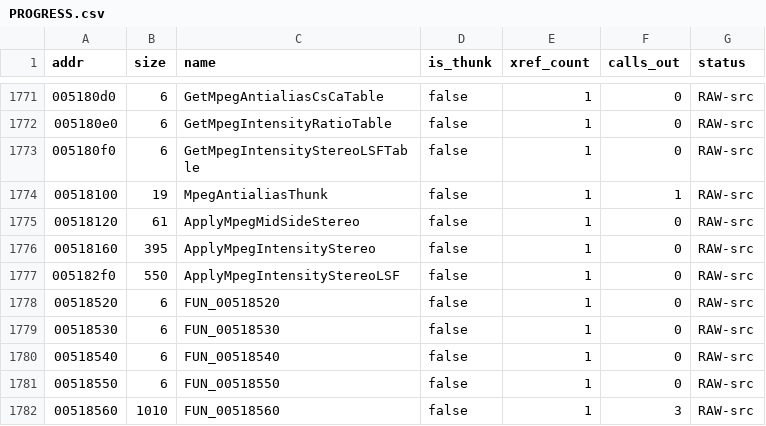
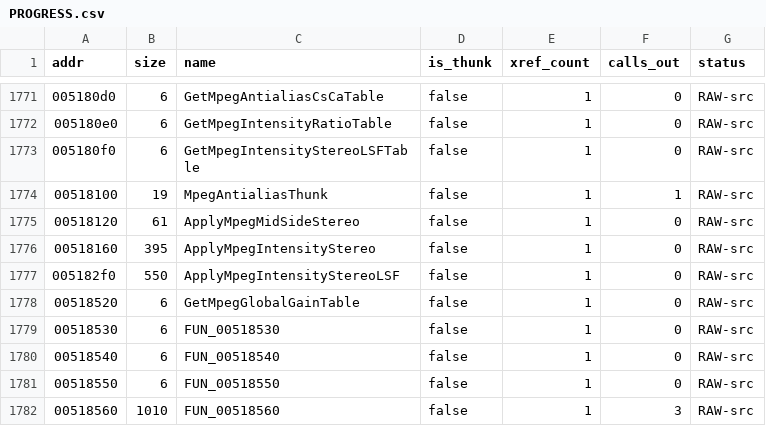
Before and after one commit to colemancda/GunBound-Decomp, a CSV file: PROGRESS.csv, drawn as a sheet; only a part is shown, gaps mark what is left out.

Commit message:
Name FUN_00518520 GetMpegGlobalGainTable.
Accessor returning the Layer III global-gain table at 0x5b01e4 (mov eax,0x5b01e4; ret). The name rests on evidence from outside the body: InitMpegLayerIIITables fills 0x106 floats there with pow(2, (i-0x9c)*0.25), and the dequantiser at 0x518560 indexes it (biased by six entries) with a per-granule gain field.

```diff
--- a/PROGRESS.csv
+++ b/PROGRESS.csv
@@ -1777,3 +1777,3 @@ addr,size,name,is_thunk,xref_count,calls_out,status
 005182f0,550,ApplyMpegIntensityStereoLSF,false,1,0,RAW-src
-00518520,6,FUN_00518520,false,1,0,RAW-src
+00518520,6,GetMpegGlobalGainTable,false,1,0,RAW-src
 00518530,6,FUN_00518530,false,1,0,RAW-src
```
Also changed, not shown: 4 other files.
